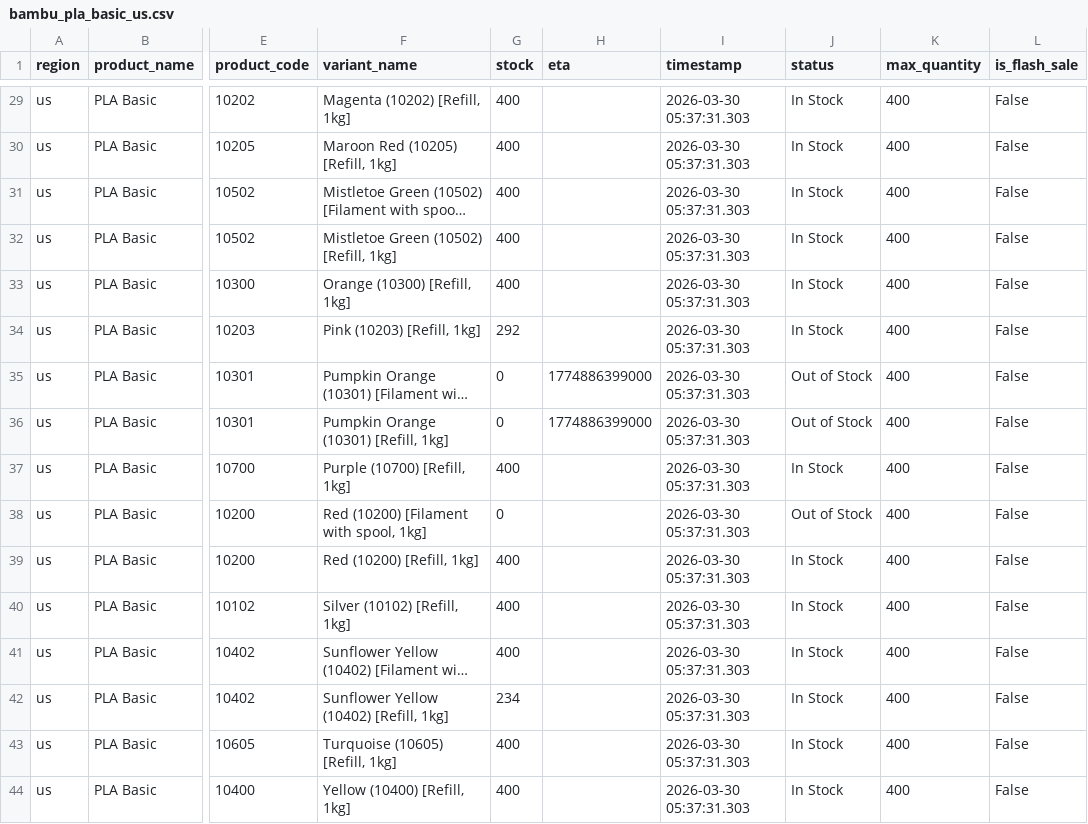
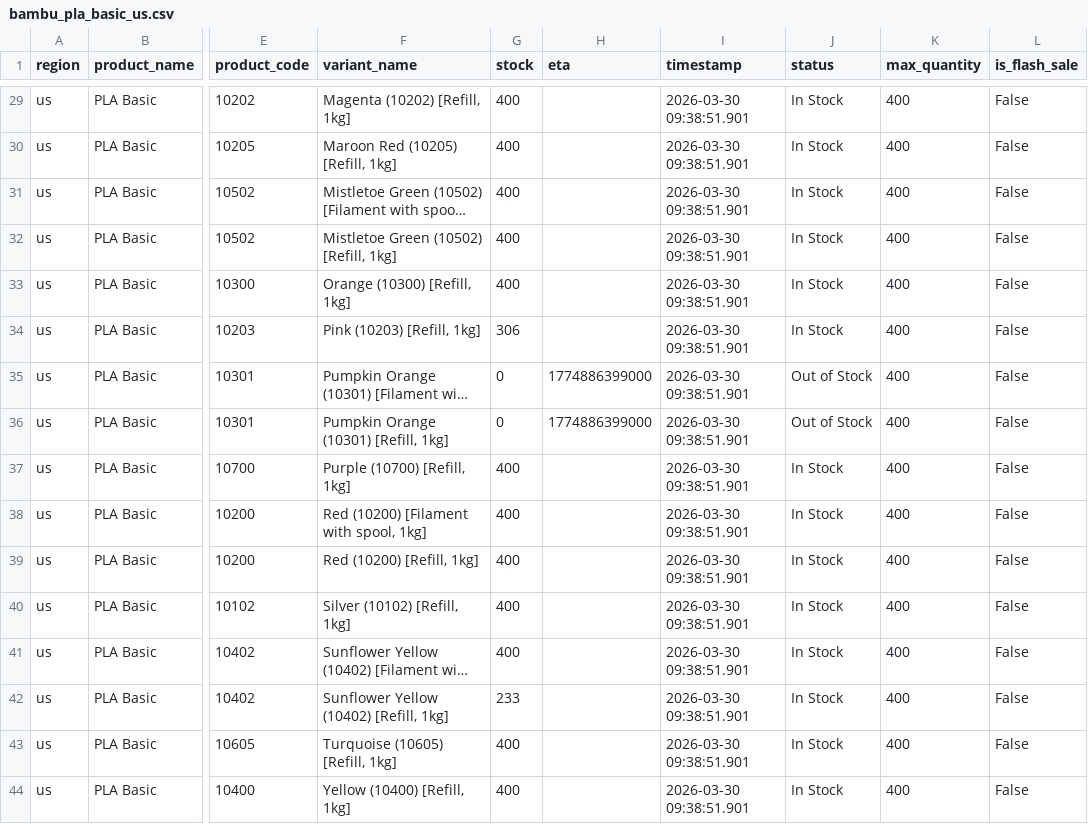
Before and after one commit to zachrigby3-star/bambu-filament-tracker, a CSV file: bambu_pla_basic_us.csv, drawn as a sheet; only a part is shown, gaps mark what is left out; long unchanged cells end in …; the diff covers the shown part only; the diff names each change by its address in the sheet, - before the commit and + after, or states it on an @@ line.

```diff
--- a/bambu_pla_basic_us.csv
+++ b/bambu_pla_basic_us.csv
-I29:I44 (timestamp): 2026-03-30 05:37:31.303
+I29:I44 (timestamp): 2026-03-30 09:38:51.901
-G34 (stock): 292
+G34 (stock): 306
-G38 (stock): 0
+G38 (stock): 400
-J38 (status): Out of Stock
+J38 (status): In Stock
-G42 (stock): 234
+G42 (stock): 233
```
Also changed, not shown: 44 edited cells elsewhere in this file.
